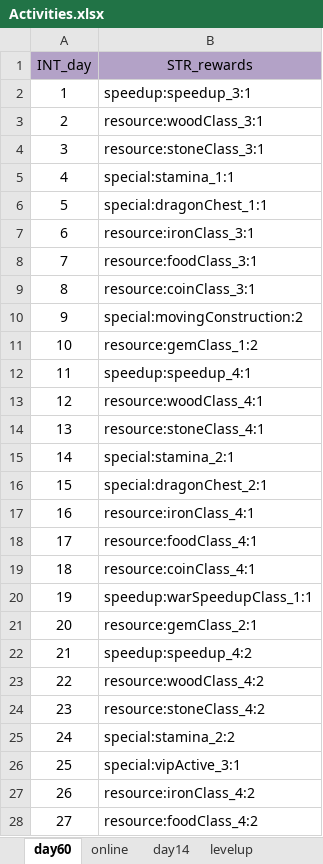
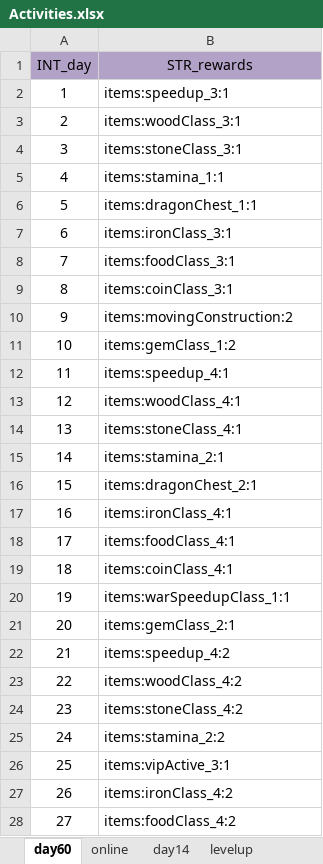
Before and after one commit to ModunZhang/kod_server, an Excel workbook: gameData/shared/Activities.xlsx, sheet day60, drawn as a sheet; only a part is shown; values as stored, in another font and other column widths than the file's, no borders; the diff covers the shown part only; the diff names each change by its address in the sheet, - before the commit and + after, or states it on an @@ line.

```diff
--- a/gameData/shared/Activities.xlsx (sheet day60)
+++ b/gameData/shared/Activities.xlsx (sheet day60)
-B2 (STR_rewards): speedup:speedup_3:1
+B2 (STR_rewards): items:speedup_3:1
-B3 (STR_rewards): resource:woodClass_3:1
+B3 (STR_rewards): items:woodClass_3:1
-B4 (STR_rewards): resource:stoneClass_3:1
+B4 (STR_rewards): items:stoneClass_3:1
-B5 (STR_rewards): special:stamina_1:1
+B5 (STR_rewards): items:stamina_1:1
-B6 (STR_rewards): special:dragonChest_1:1
+B6 (STR_rewards): items:dragonChest_1:1
-B7 (STR_rewards): resource:ironClass_3:1
+B7 (STR_rewards): items:ironClass_3:1
-B8 (STR_rewards): resource:foodClass_3:1
+B8 (STR_rewards): items:foodClass_3:1
-B9 (STR_rewards): resource:coinClass_3:1
+B9 (STR_rewards): items:coinClass_3:1
-B10 (STR_rewards): special:movingConstruction:2
+B10 (STR_rewards): items:movingConstruction:2
-B11 (STR_rewards): resource:gemClass_1:2
+B11 (STR_rewards): items:gemClass_1:2
-B12 (STR_rewards): speedup:speedup_4:1
+B12 (STR_rewards): items:speedup_4:1
-B13 (STR_rewards): resource:woodClass_4:1
+B13 (STR_rewards): items:woodClass_4:1
-B14 (STR_rewards): resource:stoneClass_4:1
+B14 (STR_rewards): items:stoneClass_4:1
-B15 (STR_rewards): special:stamina_2:1
+B15 (STR_rewards): items:stamina_2:1
-B16 (STR_rewards): special:dragonChest_2:1
+B16 (STR_rewards): items:dragonChest_2:1
-B17 (STR_rewards): resource:ironClass_4:1
+B17 (STR_rewards): items:ironClass_4:1
-B18 (STR_rewards): resource:foodClass_4:1
+B18 (STR_rewards): items:foodClass_4:1
-B19 (STR_rewards): resource:coinClass_4:1
+B19 (STR_rewards): items:coinClass_4:1
-B20 (STR_rewards): speedup:warSpeedupClass_1:1
+B20 (STR_rewards): items:warSpeedupClass_1:1
-B21 (STR_rewards): resource:gemClass_2:1
+B21 (STR_rewards): items:gemClass_2:1
-B22 (STR_rewards): speedup:speedup_4:2
+B22 (STR_rewards): items:speedup_4:2
-B23 (STR_rewards): resource:woodClass_4:2
+B23 (STR_rewards): items:woodClass_4:2
-B24 (STR_rewards): resource:stoneClass_4:2
+B24 (STR_rewards): items:stoneClass_4:2
-B25 (STR_rewards): special:stamina_2:2
+B25 (STR_rewards): items:stamina_2:2
-B26 (STR_rewards): special:vipActive_3:1
+B26 (STR_rewards): items:vipActive_3:1
-B27 (STR_rewards): resource:ironClass_4:2
+B27 (STR_rewards): items:ironClass_4:2
-B28 (STR_rewards): resource:foodClass_4:2
+B28 (STR_rewards): items:foodClass_4:2
```
Also changed, not shown: 33 edited cells elsewhere in this sheet, sheet online, sheet levelup, gameData/shared/PlayerInitData.xlsx, gameData/shared/StoreItems.xlsx, 6 other files.
